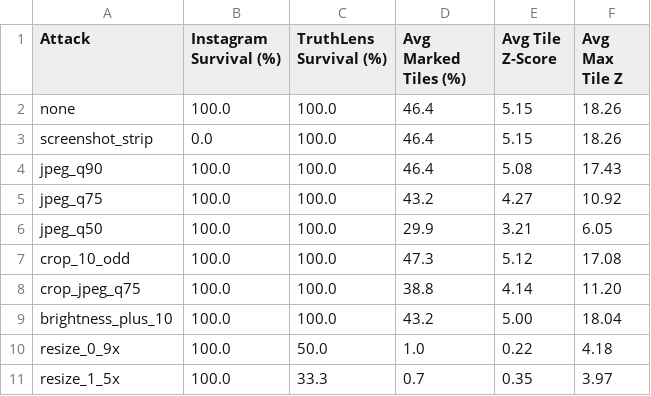
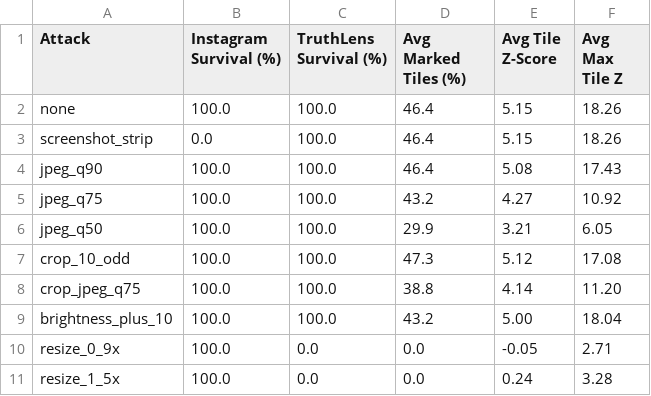
Before and after one commit to varsha17anand/RevEng-2.0, a CSV file: results/robustness.csv, drawn as a sheet.

```diff
--- a/results/robustness.csv
+++ b/results/robustness.csv
@@ -9,3 +9,3 @@ crop_jpeg_q75,100.0,100.0,38.8,4.14,11.20
 brightness_plus_10,100.0,100.0,43.2,5.00,18.04
-resize_0_9x,100.0,50.0,1.0,0.22,4.18
-resize_1_5x,100.0,33.3,0.7,0.35,3.97
+resize_0_9x,100.0,0.0,0.0,-0.05,2.71
+resize_1_5x,100.0,0.0,0.0,0.24,3.28
```
Also changed, not shown: 8 other files.
